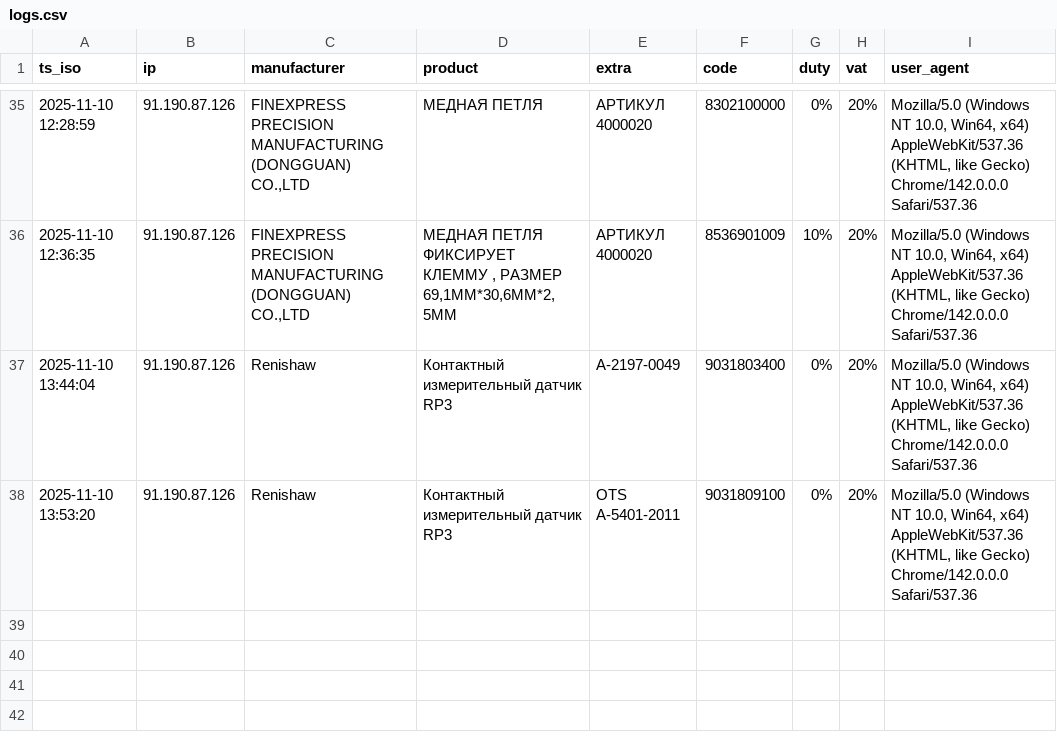
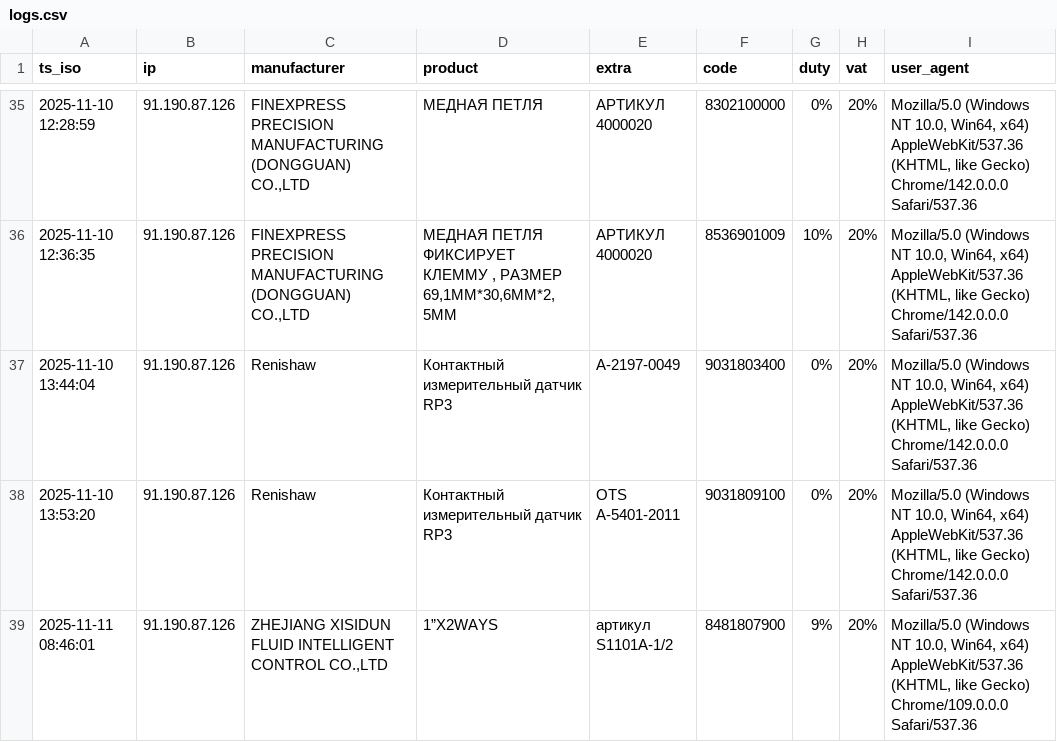
Before and after one commit to SKD02/website, a CSV file: logs.csv, drawn as a sheet; only a part is shown, gaps mark what is left out.

Commit message:
append log 2025-11-11 08:46:01

```diff
--- a/logs.csv
+++ b/logs.csv
@@ -38 +38,2 @@ ts_iso;ip;manufacturer;product;extra;code;duty;vat;user_agent
 2025-11-10 13:53:20;91.190.87.126;Renishaw;Контактный измерительный датчик RP3;OTS A-5401-2011;9031809100;0%;20%;Mozilla/5.0 (Windows NT 10.0, Win64, x64) AppleWebKit/537.36 (KHTML, like Gecko) Chrome/142.0.0.0 Safari/537.36
+2025-11-11 08:46:01;91.190.87.126;ZHEJIANG XISIDUN FLUID INTELLIGENT CONTROL CO.,LTD;1”X2WAYS;артикул S1101A-1/2;8481807900;9%;20%;Mozilla/5.0 (Windows NT 10.0, Win64, x64) AppleWebKit/537.36 (KHTML, like Gecko) Chrome/109.0.0.0 Safari/537.36
```
